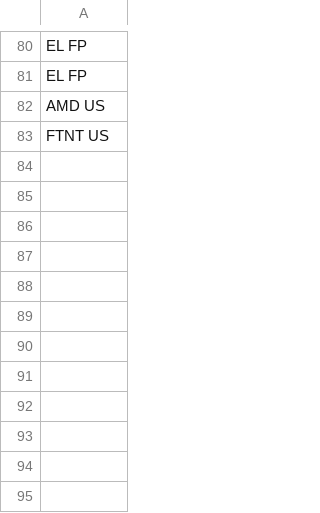
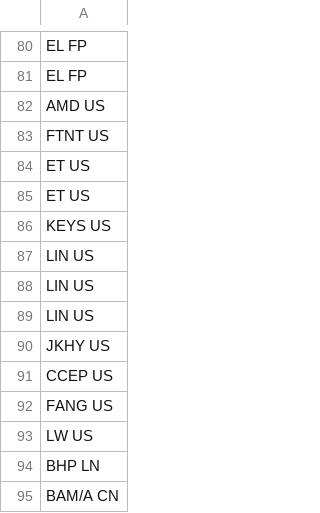
Before and after one commit to aagret/DharmaResearchSelection, a CSV file: RawData/newTickers.csv, drawn as a sheet; only a part is shown, gaps mark what is left out; the diff names each change by its address in the sheet, - before the commit and + after, or states it on an @@ line.

```diff
--- a/RawData/newTickers.csv
+++ b/RawData/newTickers.csv
+row 84: ET US
+row 85: ET US
+row 86: KEYS US
+row 87: LIN US
+row 88: LIN US
+row 89: LIN US
+row 90: JKHY US
+row 91: CCEP US
+row 92: FANG US
+row 93: LW US
+row 94: BHP LN
+row 95: BAM/A CN
```
Also changed, not shown: 3 other files.
